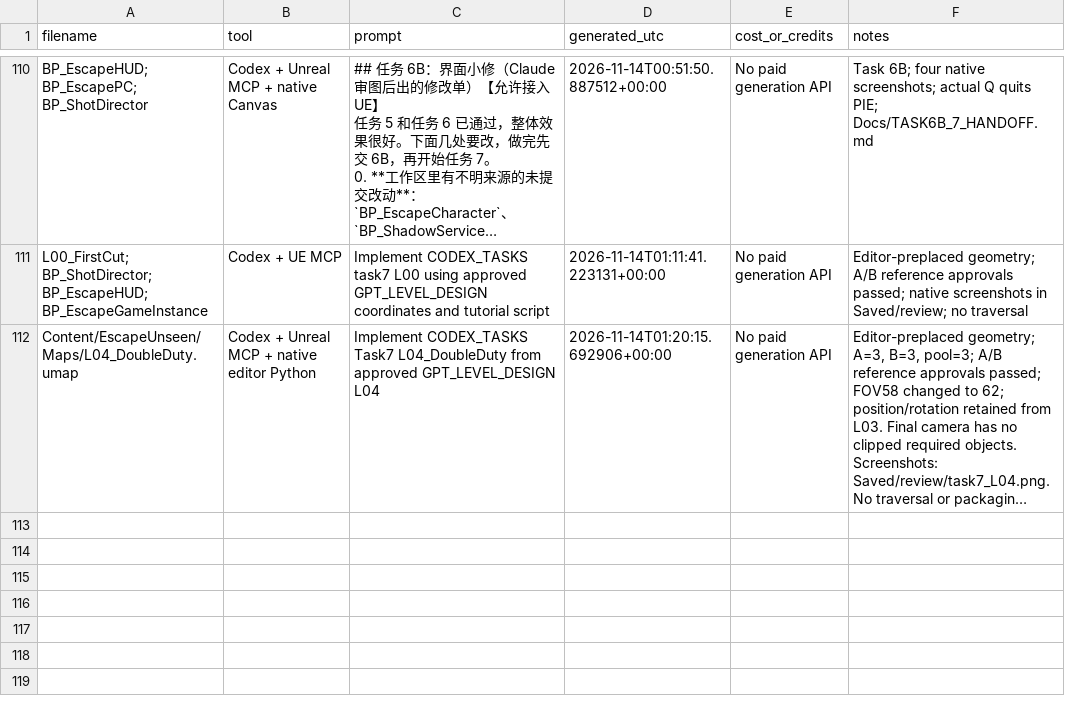
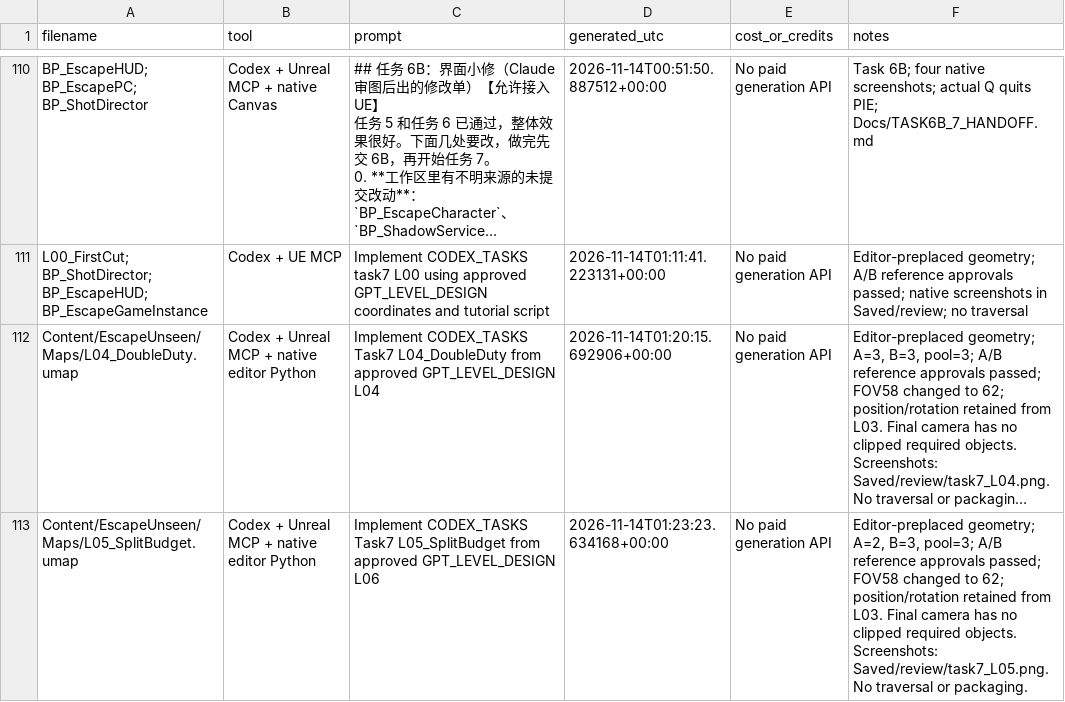
Before and after one commit to XLingyyy/Escape-Unseen, a CSV file: EU/SourceArt/PROVENANCE.csv, drawn as a sheet; only a part is shown, gaps mark what is left out; long unchanged cells end in …; the diff names each change by its address in the sheet, - before the commit and + after, or states it on an @@ line.

```diff
--- a/EU/SourceArt/PROVENANCE.csv
+++ b/EU/SourceArt/PROVENANCE.csv
+row 113: Content/EscapeUnseen/Maps/L05_SplitBudget.umap | Codex + Unreal MCP + native editor Python | Implement CODEX_TASKS Task7 L05_SplitBudget from approved GPT_LEVEL_DESIGN L06 | 2026-11-14T01:23:23.634168+00:00 | No paid generation API | Editor-preplaced geometry; A=2, B=3, pool=3; A/B reference approvals passed; FOV58 changed to 62; position/rotation retained from L03. Final camera has no clipped required objects. Screenshots: Saved/review/task7_L05.png. No traversal or packaging.
```
Also changed, not shown: 5 other files.
